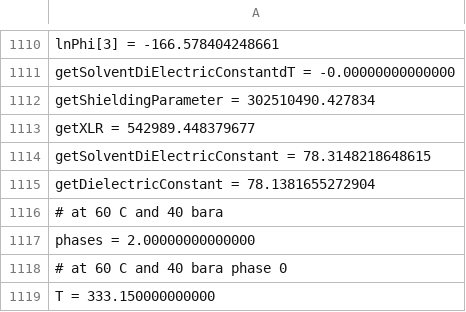
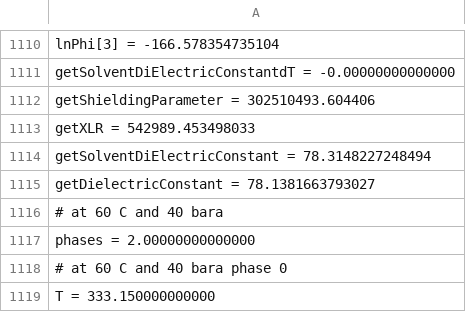
Before and after one commit to PatrickMockridge/Azoth, a TSV file: validation/neqsim/captures/furst_probe.tsv, drawn as a sheet; only a part is shown, gaps mark what is left out; the diff covers the shown part only; the diff names each change by its address in the sheet, - before the commit and + after, or states it on an @@ line.

```diff
--- a/validation/neqsim/captures/furst_probe.tsv
+++ b/validation/neqsim/captures/furst_probe.tsv
-A1110: lnPhi[3] = -166.578404248661
+A1110: lnPhi[3] = -166.578354735104
-A1112: getShieldingParameter = 302510490.427834
+A1112: getShieldingParameter = 302510493.604406
-A1113: getXLR = 542989.448379677
+A1113: getXLR = 542989.453498033
-A1114: getSolventDiElectricConstant = 78.3148218648615
+A1114: getSolventDiElectricConstant = 78.3148227248494
-A1115: getDielectricConstant = 78.1381655272904
+A1115: getDielectricConstant = 78.1381663793027
```
Also changed, not shown: 24 edited cells elsewhere in this file, validation/neqsim/captures/furst_teg_branch.tsv, 7 other files.
